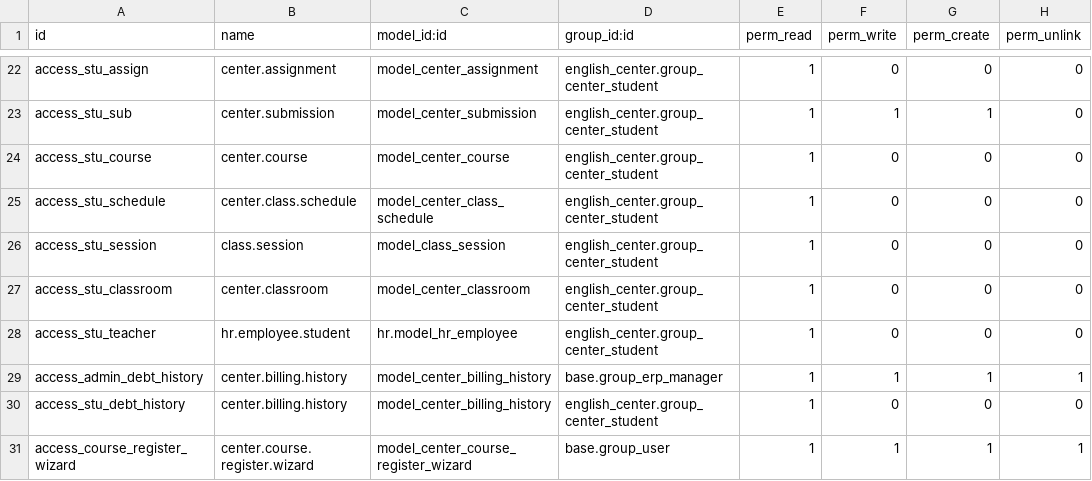
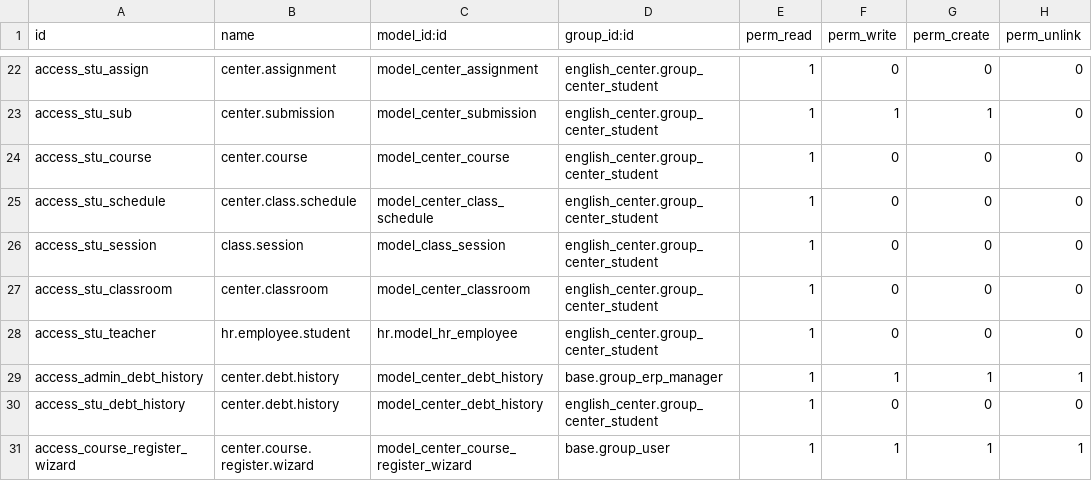
Before and after one commit to thunhabh/EnglishCenterManager, a CSV file: security/ir.model.access.csv, drawn as a sheet; only a part is shown, gaps mark what is left out.

Commit message:
fix billing problems

```diff
--- a/security/ir.model.access.csv
+++ b/security/ir.model.access.csv
@@ -28,4 +28,4 @@ access_stu_classroom,center.classroom,model_center_classroom,english_center.grou
 access_stu_teacher,hr.employee.student,hr.model_hr_employee,english_center.group_center_student,1,0,0,0
-access_admin_debt_history,center.billing.history,model_center_billing_history,base.group_erp_manager,1,1,1,1
-access_stu_debt_history,center.billing.history,model_center_billing_history,english_center.group_center_student,1,0,0,0
+access_admin_debt_history,center.debt.history,model_center_debt_history,base.group_erp_manager,1,1,1,1
+access_stu_debt_history,center.debt.history,model_center_debt_history,english_center.group_center_student,1,0,0,0
 access_course_register_wizard,center.course.register.wizard,model_center_course_register_wizard,base.group_user,1,1,1,1
```
Also changed, not shown: 11 other files.
